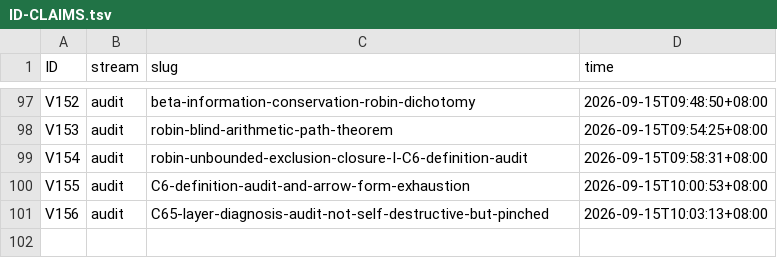
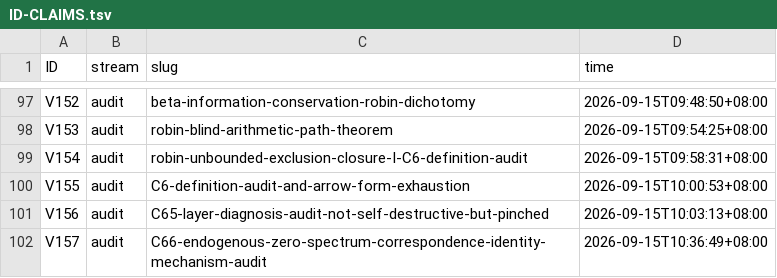
Before and after one commit to wxtanghui2023/dn-positivity, a TSV file: docs/ID-CLAIMS.tsv, drawn as a sheet; only a part is shown, gaps mark what is left out.

```diff
--- a/docs/ID-CLAIMS.tsv
+++ b/docs/ID-CLAIMS.tsv
@@ -101 +101,2 @@ V155	audit	C6-definition-audit-and-arrow-form-exhaustion	2026-09-15T10:00:53+08:
 V156	audit	C65-layer-diagnosis-audit-not-self-destructive-but-pinched	2026-09-15T10:03:13+08:00
+V157	audit	C66-endogenous-zero-spectrum-correspondence-identity-mechanism-audit	2026-09-15T10:36:49+08:00
```
Also changed, not shown: 3 other files.
